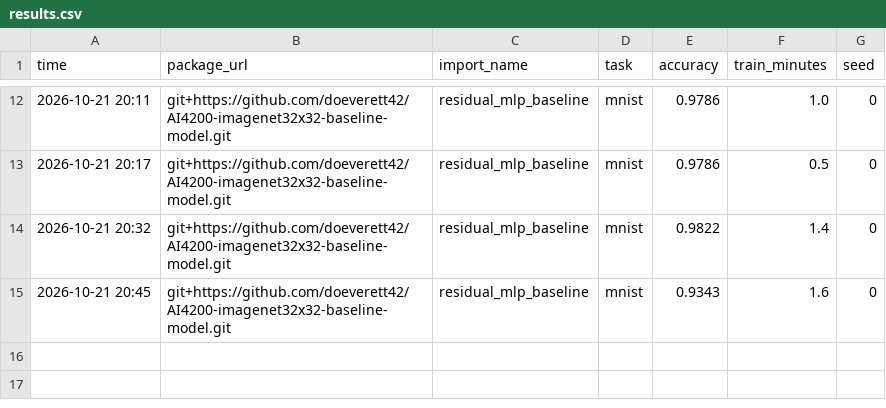
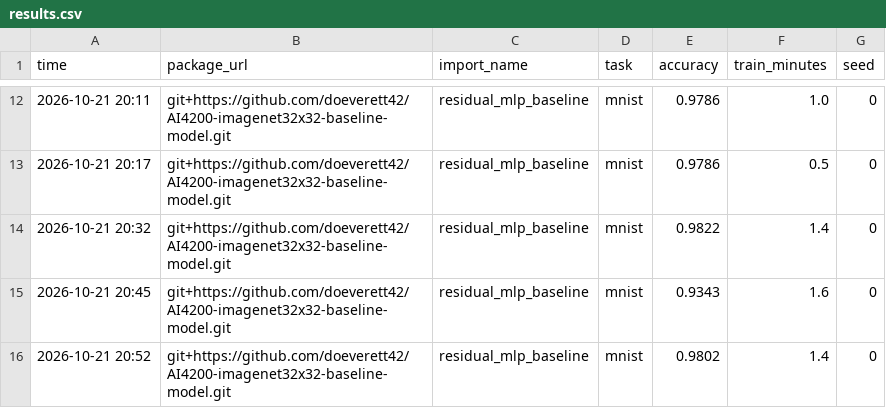
Before and after one commit to doeverett42/AI4200-imagenet32x32-baseline-model, a CSV file: results.csv, drawn as a sheet; only a part is shown, gaps mark what is left out.

Commit message:
Mnist learning rate decrease documentation and scheduler change

```diff
--- a/results.csv
+++ b/results.csv
@@ -15 +15,2 @@ time,package_url,import_name,task,accuracy,train_minutes,seed
 2026-10-21 20:45,git+https://github.com/doeverett42/AI4200-imagenet32x32-baseline-model.git,residual_mlp_baseline,mnist,0.9343,1.6,0
+2026-10-21 20:52,git+https://github.com/doeverett42/AI4200-imagenet32x32-baseline-model.git,residual_mlp_baseline,mnist,0.9802,1.4,0
```
Also changed, not shown: 2 other files.
